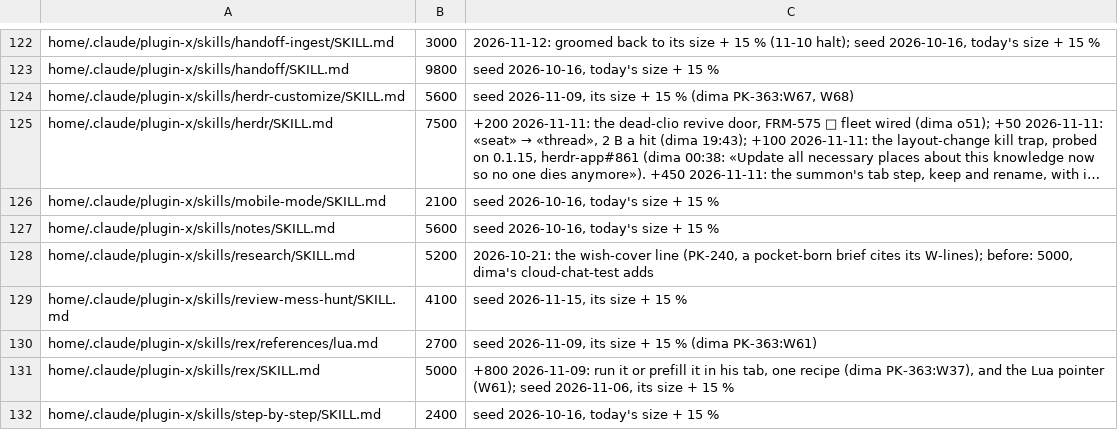
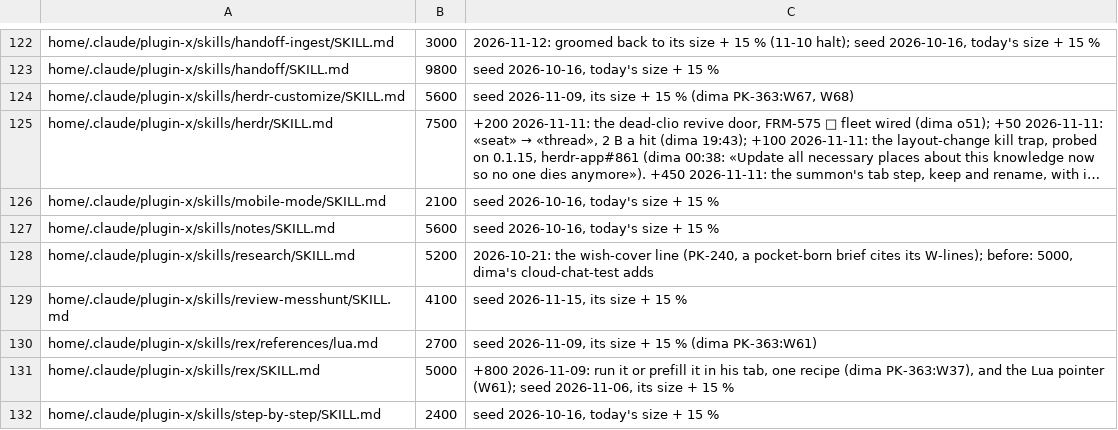
Before and after one commit to dvakatsiienko/frame, a TSV file: recipes/nurture-memory/scripts/memory-budgets.tsv, drawn as a sheet; only a part is shown, gaps mark what is left out; long unchanged cells end in ….

Commit message:
✨ review-messhunt: the skill is renamed from review-mess-hunt to match its messhunter card
- skills/review-mess-hunt → skills/review-messhunt: dir, name, h1, description (the old name stays a trigger word)
- messhunter.md, fleet-identity.md, memory-budgets.tsv: the references
- stray-lane.md: the chore row

Agent: codie · Sonnet 5.5

```diff
--- a/recipes/nurture-memory/scripts/memory-budgets.tsv
+++ b/recipes/nurture-memory/scripts/memory-budgets.tsv
@@ -128,3 +128,3 @@ home/.claude/plugin-x/skills/notes/SKILL.md	5600	seed 2026-10-16, today's size +
 home/.claude/plugin-x/skills/research/SKILL.md	5200	2026-10-21: the wish-cover line (PK-240, a pocket-born brief cites its W-lines); before: 5000, dima's cloud-chat-test adds
-home/.claude/plugin-x/skills/review-mess-hunt/SKILL.md	4100	seed 2026-11-15, its size + 15 %
+home/.claude/plugin-x/skills/review-messhunt/SKILL.md	4100	seed 2026-11-15, its size + 15 %
 home/.claude/plugin-x/skills/rex/references/lua.md	2700	seed 2026-11-09, its size + 15 % (dima PK-363:W61)
```
Also changed, not shown: 4 other files.
